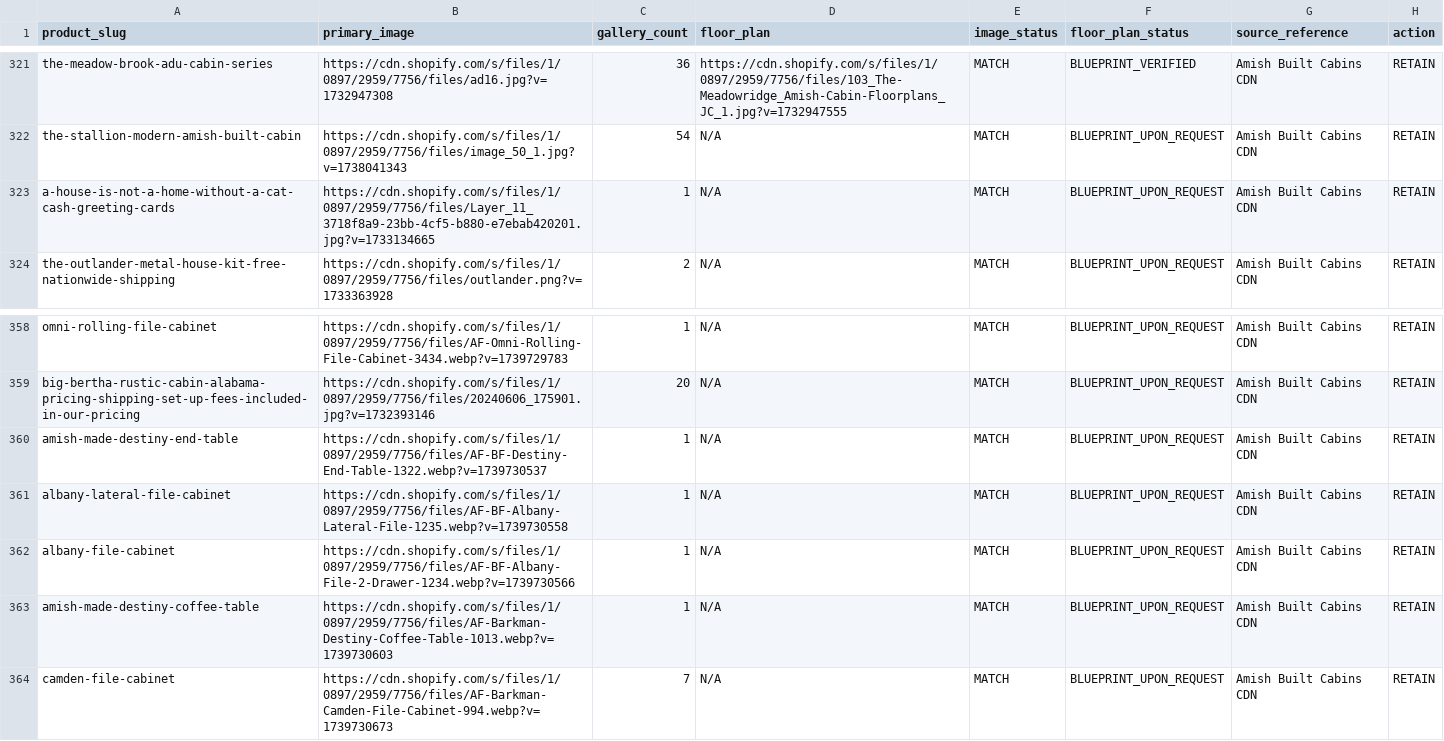
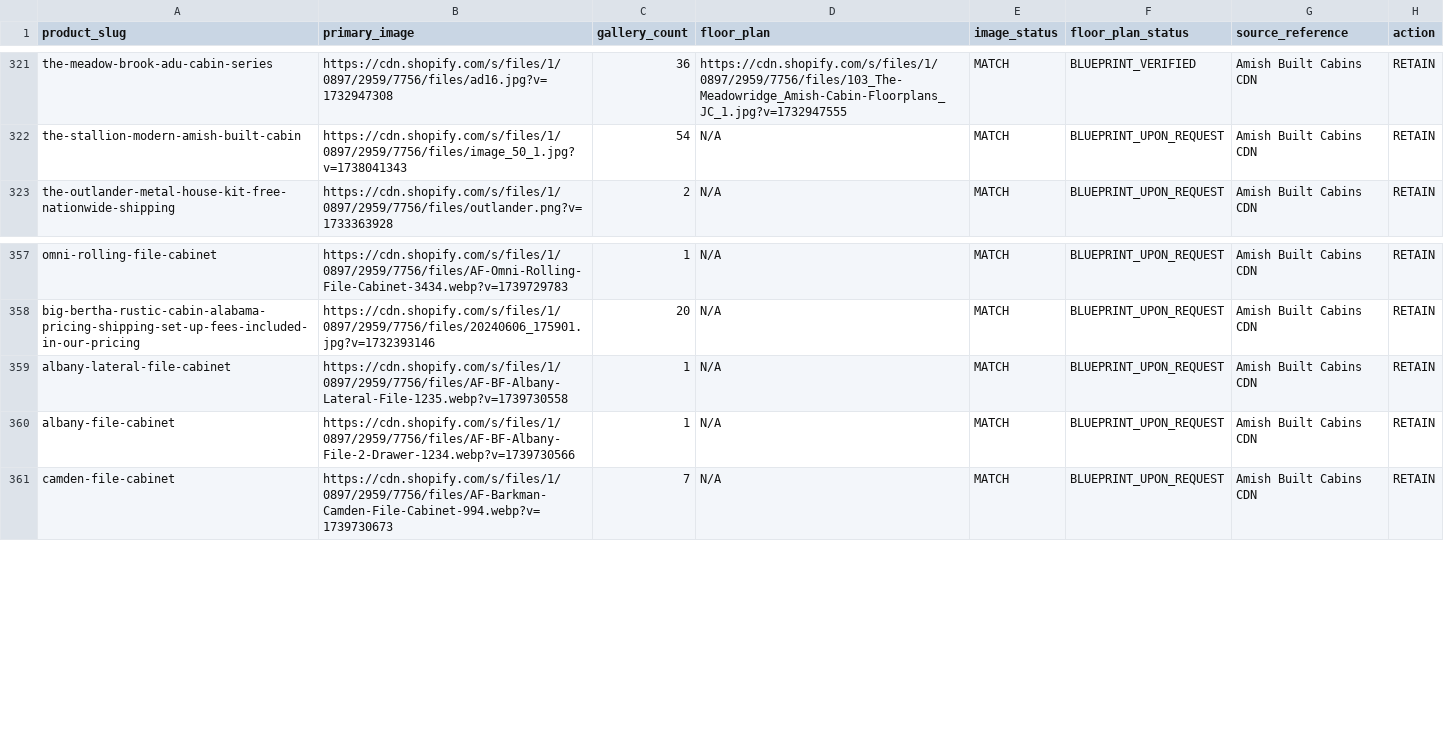
Before and after one commit to rpvaghela/modularhome, a CSV file: migration/reports/product_media_reconciliation.csv, drawn as a sheet; only a part is shown, gaps mark what is left out; the diff names each change by its address in the sheet, - before the commit and + after, or states it on an @@ line.

```diff
--- a/migration/reports/product_media_reconciliation.csv
+++ b/migration/reports/product_media_reconciliation.csv
-row 323: a-house-is-not-a-home-without-a-cat-cash-greeting-cards | https://cdn.shopify.com/s/files/1/0897/2959/7756/files/Layer_11_3718f8a9-23bb-4cf5-b880-e7ebab420201.jpg?v=1733134665 | 1 | N/A | MATCH | BLUEPRINT_UPON_REQUEST | Amish Built Cabins CDN | RETAIN
-row 360: amish-made-destiny-end-table | https://cdn.shopify.com/s/files/1/0897/2959/7756/files/AF-BF-Destiny-End-Table-1322.webp?v=1739730537 | 1 | N/A | MATCH | BLUEPRINT_UPON_REQUEST | Amish Built Cabins CDN | RETAIN
-row 363: amish-made-destiny-coffee-table | https://cdn.shopify.com/s/files/1/0897/2959/7756/files/AF-Barkman-Destiny-Coffee-Table-1013.webp?v=1739730603 | 1 | N/A | MATCH | BLUEPRINT_UPON_REQUEST | Amish Built Cabins CDN | RETAIN
```
Also changed, not shown: migration/reports/product_pricing_reconciliation.csv, migration/reports/product_source_reconciliation.csv, 3 other files.
